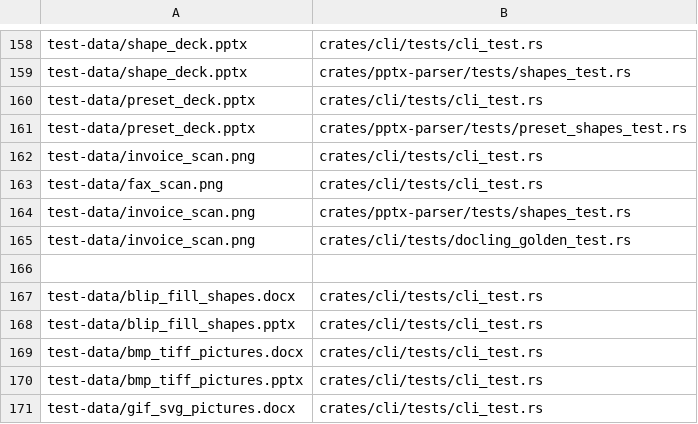
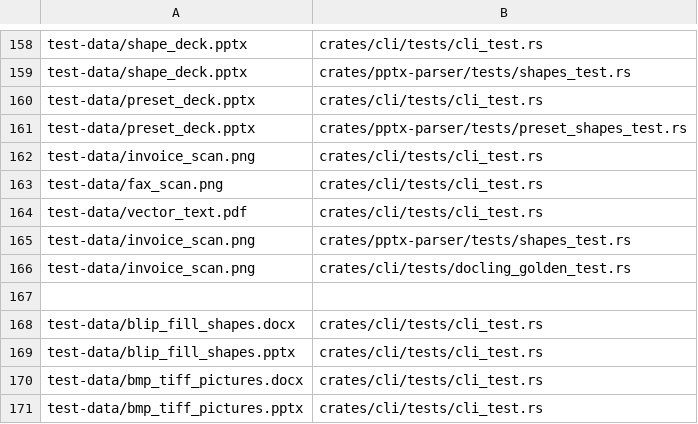
Before and after one commit to bobhuang1/PdfExtractor, a TSV file: scripts/fixture-owners.tsv, drawn as a sheet; only a part is shown, gaps mark what is left out; the shorter side is filled out with more unchanged rows; the diff names each change by its address in the sheet, - before the commit and + after, or states it on an @@ line.

Commit message:
Render a page whose text is only paths, when asked [skip ci]
A PDF page with no text layer and no picture had nothing for OCR to read, so
its words were lost. `--ocr-vector-pages` renders such a page through
`pdftoppm` and recognises the render. The renderer is looked for only when the
flag asks for it, so extraction still never depends on one: with the flag off
nothing is looked up, and with it on and no poppler the conversion refuses by
name rather than returning an empty page. `vector_text.pdf`, flattened by
Ghostscript's -dNoOutputFonts, holds the measurement — no font, no image, four
lines that read back on the page's own grid.

```diff
--- a/scripts/fixture-owners.tsv
+++ b/scripts/fixture-owners.tsv
+row 164: test-data/vector_text.pdf | crates/cli/tests/cli_test.rs
```
Also changed, not shown: 10 other files.
